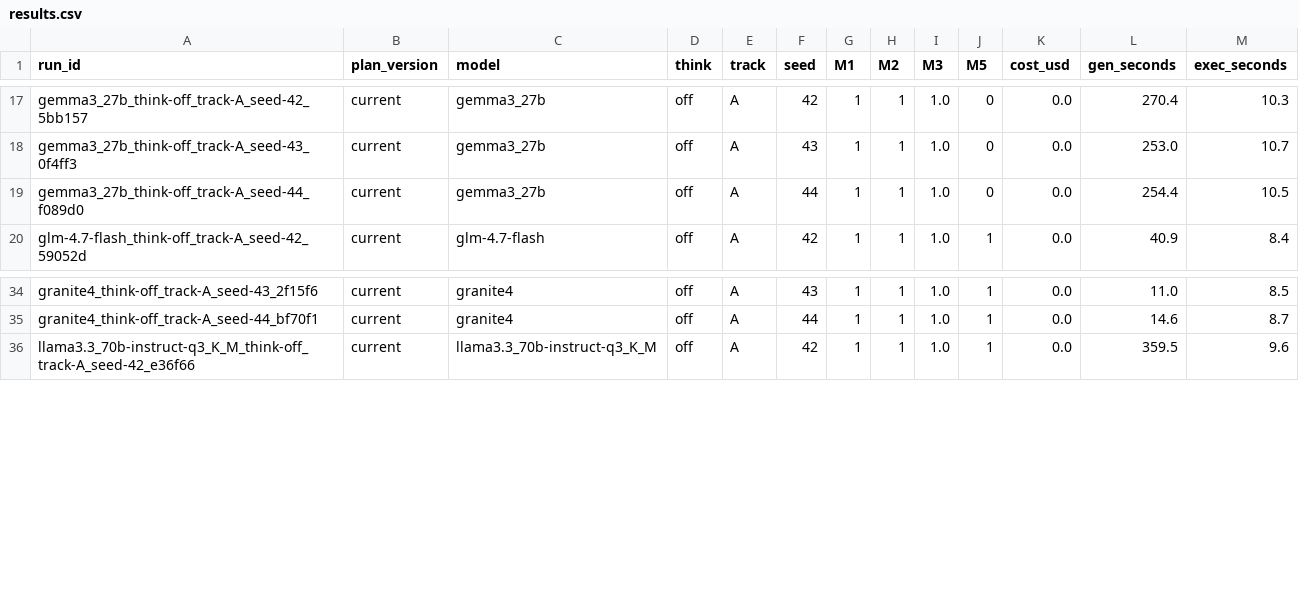
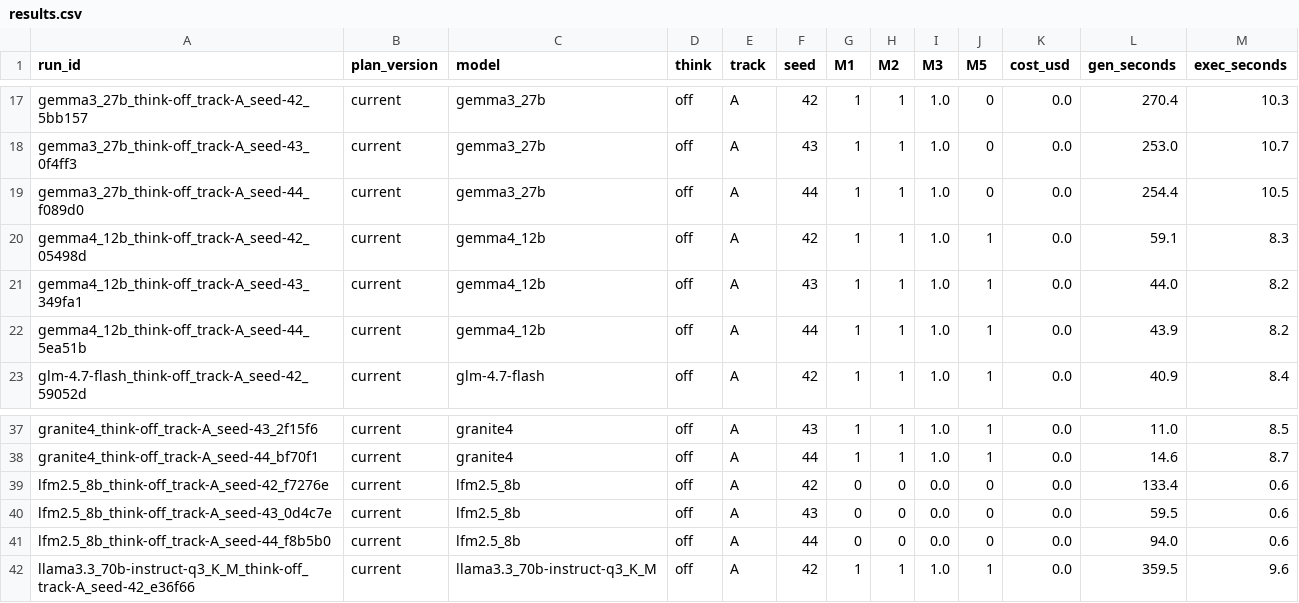
Before and after one commit to nekrut/plan-eval, a CSV file: results.csv, drawn as a sheet; only a part is shown, gaps mark what is left out; the diff names each change by its address in the sheet, - before the commit and + after, or states it on an @@ line.

```diff
--- a/results.csv
+++ b/results.csv
+row 20: gemma4_12b_think-off_track-A_seed-42_05498d | current | gemma4_12b | off | A | 42 | 1 | 1 | 1.0 | 1 | 0.0 | 59.1 | 8.3
+row 21: gemma4_12b_think-off_track-A_seed-43_349fa1 | current | gemma4_12b | off | A | 43 | 1 | 1 | 1.0 | 1 | 0.0 | 44.0 | 8.2
+row 22: gemma4_12b_think-off_track-A_seed-44_5ea51b | current | gemma4_12b | off | A | 44 | 1 | 1 | 1.0 | 1 | 0.0 | 43.9 | 8.2
+row 39: lfm2.5_8b_think-off_track-A_seed-42_f7276e | current | lfm2.5_8b | off | A | 42 | 0 | 0 | 0.0 | 0 | 0.0 | 133.4 | 0.6
+row 40: lfm2.5_8b_think-off_track-A_seed-43_0d4c7e | current | lfm2.5_8b | off | A | 43 | 0 | 0 | 0.0 | 0 | 0.0 | 59.5 | 0.6
+row 41: lfm2.5_8b_think-off_track-A_seed-44_f8b5b0 | current | lfm2.5_8b | off | A | 44 | 0 | 0 | 0.0 | 0 | 0.0 | 94.0 | 0.6
```
Also changed, not shown: 44 other files.
